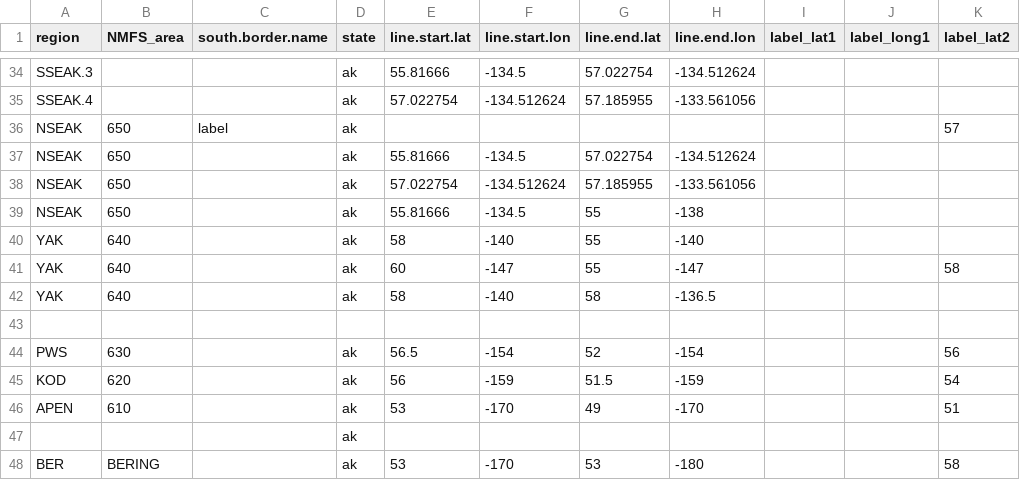
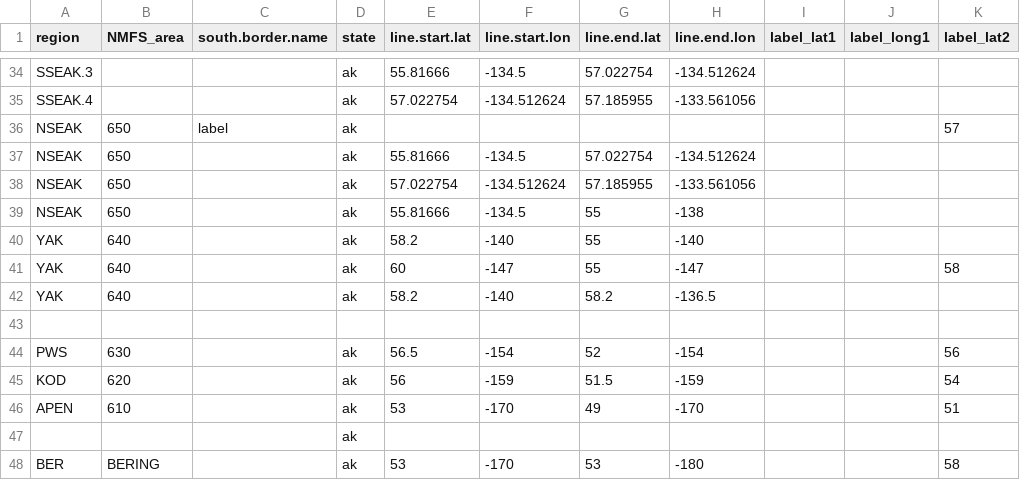
Before and after one commit to nwfsc-cb/spring-chinook-distribution, a CSV file: Maps_and_Charts_of_Regions/spatial_bounds_gs_new.csv, drawn as a sheet; only a part is shown, gaps mark what is left out; the diff names each change by its address in the sheet, - before the commit and + after, or states it on an @@ line.

```diff
--- a/Maps_and_Charts_of_Regions/spatial_bounds_gs_new.csv
+++ b/Maps_and_Charts_of_Regions/spatial_bounds_gs_new.csv
-E40 (line.start.lat): 58
+E40 (line.start.lat): 58.2
-E42 (line.start.lat): 58
+E42 (line.start.lat): 58.2
-G42 (line.end.lat): 58
+G42 (line.end.lat): 58.2
```
Also changed, not shown: 4 other files.
